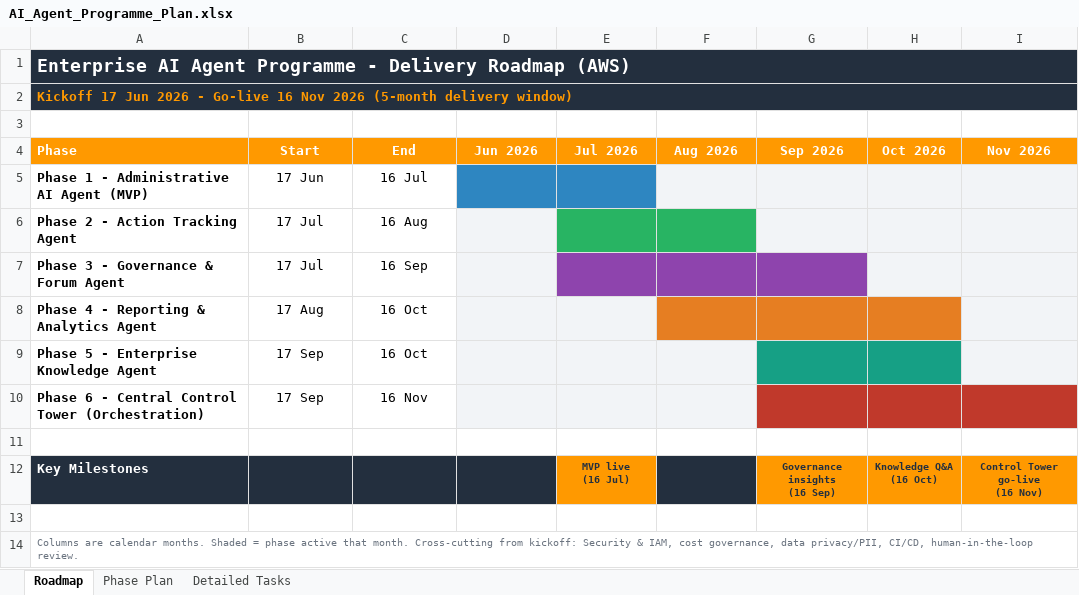
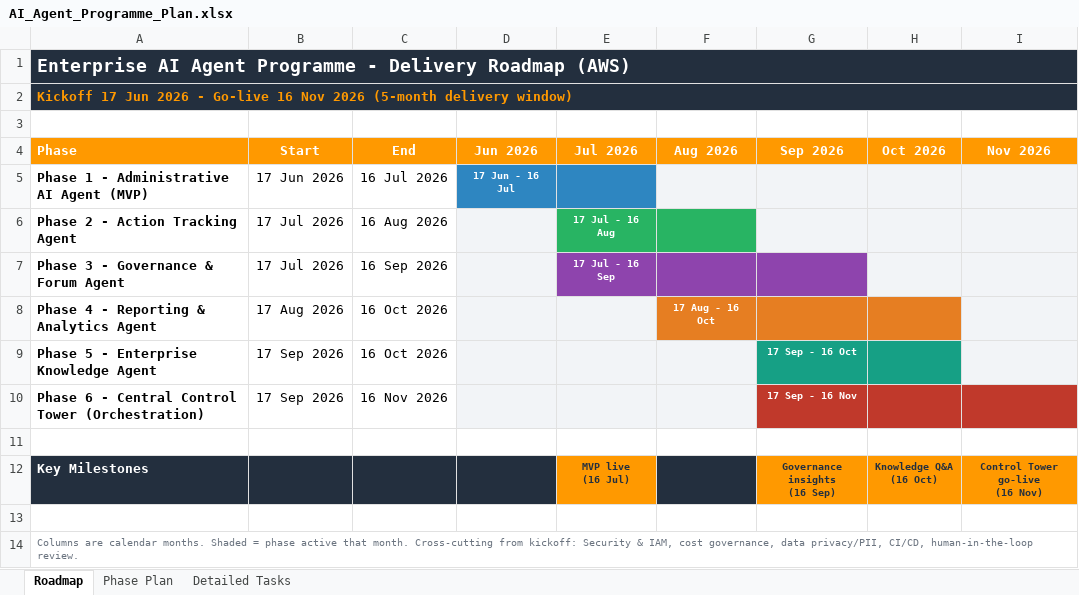
Before and after one commit to snerantie/Central-Technology-Tower, an Excel workbook: AI_Agent_Programme_Plan.xlsx, sheet Roadmap, drawn as a sheet; values as stored, in another font and other column widths than the file's, no borders; the diff names each change by its address in the sheet, - before the commit and + after, or states it on an @@ line.

```diff
--- a/AI_Agent_Programme_Plan.xlsx (sheet Roadmap)
+++ b/AI_Agent_Programme_Plan.xlsx (sheet Roadmap)
-B5 (Start): 17 Jun
+B5 (Start): 17 Jun 2026
-C5 (End): 16 Jul
+C5 (End): 16 Jul 2026
-D5 (Jun 2026): (empty)
+D5 (Jun 2026): 17 Jun - 16 Jul
-B6:B7 (Start): 17 Jul
+B6:B7 (Start): 17 Jul 2026
-C6 (End): 16 Aug
+C6 (End): 16 Aug 2026
-E6 (Jul 2026): (empty)
+E6 (Jul 2026): 17 Jul - 16 Aug
-C7 (End): 16 Sep
+C7 (End): 16 Sep 2026
-E7 (Jul 2026): (empty)
+E7 (Jul 2026): 17 Jul - 16 Sep
-B8 (Start): 17 Aug
+B8 (Start): 17 Aug 2026
-C8:C9 (End): 16 Oct
+C8:C9 (End): 16 Oct 2026
-F8 (Aug 2026): (empty)
+F8 (Aug 2026): 17 Aug - 16 Oct
-B9:B10 (Start): 17 Sep
+B9:B10 (Start): 17 Sep 2026
-G9 (Sep 2026): (empty)
+G9 (Sep 2026): 17 Sep - 16 Oct
-C10 (End): 16 Nov
+C10 (End): 16 Nov 2026
-G10 (Sep 2026): (empty)
+G10 (Sep 2026): 17 Sep - 16 Nov
```
Also changed, not shown: sheet Detailed Tasks, sheet Phase Plan, 1 other file.
